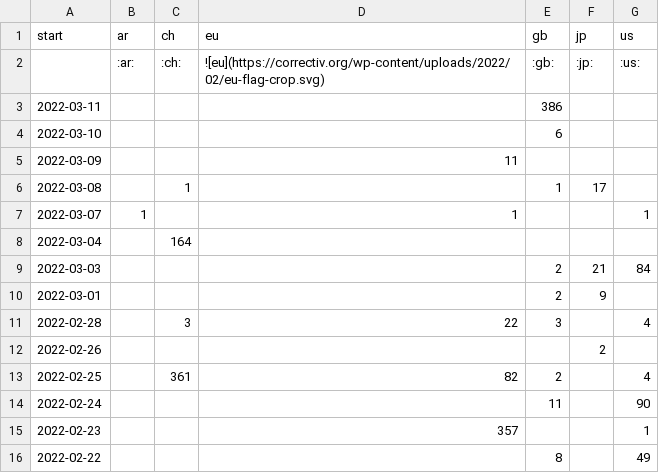
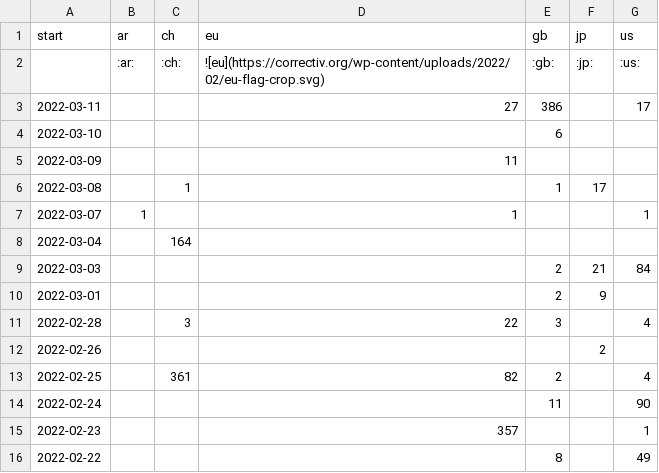
Before and after one commit to correctiv/ru-sanctions-dashboard, a CSV file: src/data/recent_origin_aggregation_table.csv, drawn as a sheet.

Commit message:
:robot: automatic data build

```diff
--- a/src/data/recent_origin_aggregation_table.csv
+++ b/src/data/recent_origin_aggregation_table.csv
@@ -2,3 +2,3 @@ start,ar,ch,eu,gb,jp,us
 ,:ar:,:ch:,![eu](https://correctiv.org/wp-content/uploads/2022/02/eu-flag-crop.svg),:gb:,:jp:,:us:
-2022-03-11,,,,386,,
+2022-03-11,,,27,386,,17
 2022-03-10,,,,6,,
```
Also changed, not shown: src/data/recent_schema_aggregation_de.csv, src/data/recent_schema_aggregation_en.csv, 3 other files.
